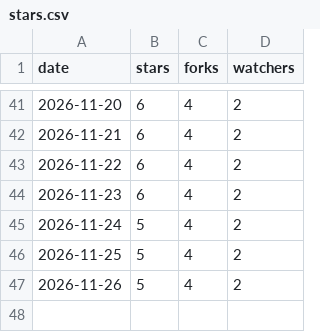
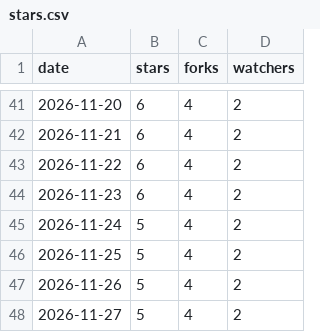
Before and after one commit to meSingh/polinrider-scanner, a CSV file: stars.csv, drawn as a sheet; only a part is shown, gaps mark what is left out.

```diff
--- a/stars.csv
+++ b/stars.csv
@@ -47 +47,2 @@
 "2026-11-26",5,4,2
+"2026-11-27",5,4,2
```
